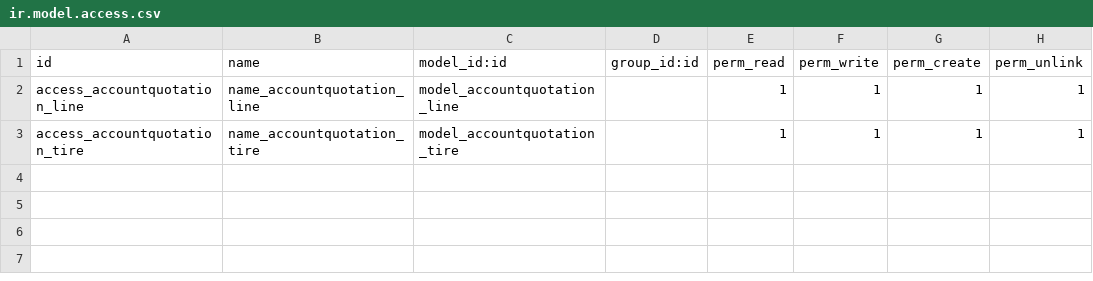
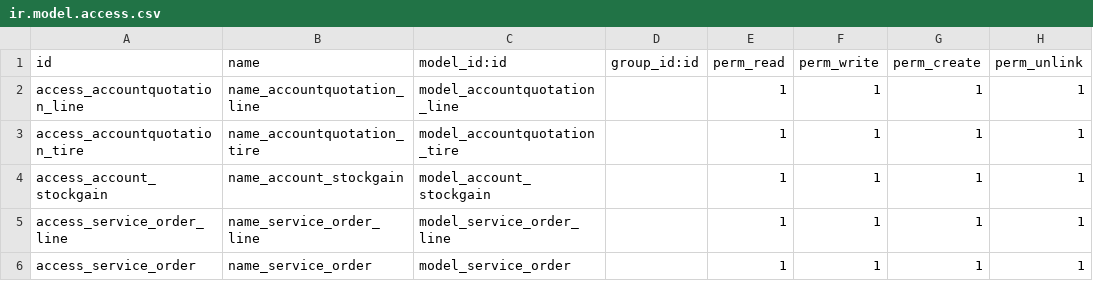
Before and after one commit to cesargtz/account_quotations_tire, a CSV file: security/ir.model.access.csv, drawn as a sheet; the diff names each change by its address in the sheet, - before the commit and + after, or states it on an @@ line.

```diff
--- a/security/ir.model.access.csv
+++ b/security/ir.model.access.csv
+row 4: access_account_stockgain | name_account_stockgain | model_account_stockgain |  | 1 | 1 | 1 | 1
+row 5: access_service_order_line | name_service_order_line | model_service_order_line |  | 1 | 1 | 1 | 1
+row 6: access_service_order | name_service_order | model_service_order |  | 1 | 1 | 1 | 1
```
Also changed, not shown: 16 other files.
